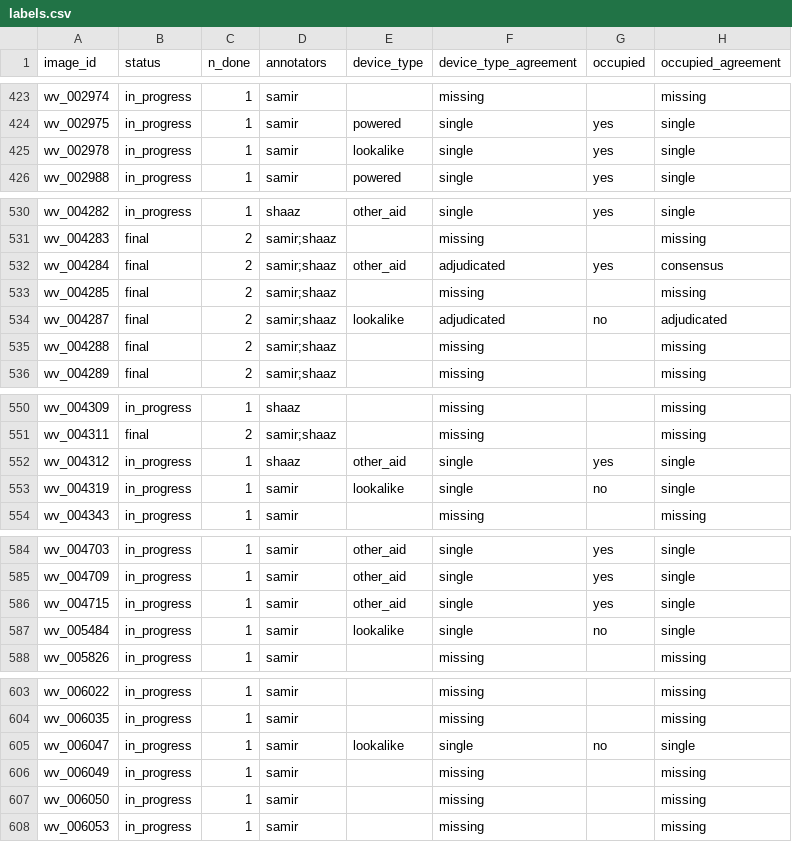
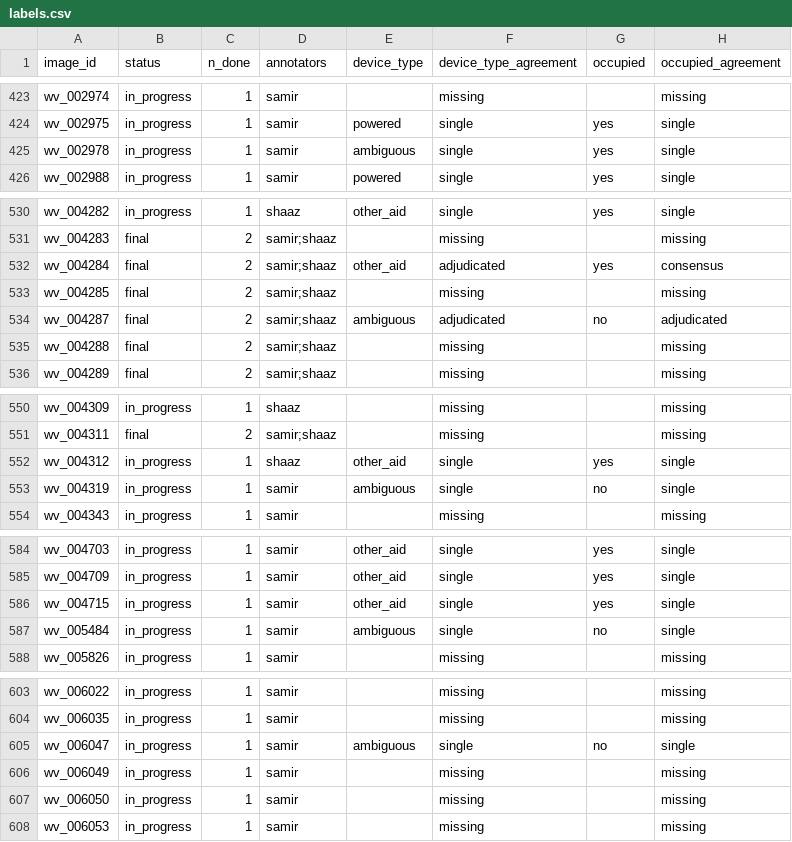
Before and after one commit to Mi3-Lab/MAID, a CSV file: derived/labels.csv, drawn as a sheet; only a part is shown, gaps mark what is left out; the diff covers the shown part only; the diff names each change by its address in the sheet, - before the commit and + after, or states it on an @@ line.

```diff
--- a/derived/labels.csv
+++ b/derived/labels.csv
-E425 (device_type): lookalike
+E425 (device_type): ambiguous
-E534 (device_type): lookalike
+E534 (device_type): ambiguous
-E553 (device_type): lookalike
+E553 (device_type): ambiguous
-E587 (device_type): lookalike
+E587 (device_type): ambiguous
-E605 (device_type): lookalike
+E605 (device_type): ambiguous
```
Also changed, not shown: 11 edited cells elsewhere in this file, derived/per_annotator_labels.csv, 1 other file.
